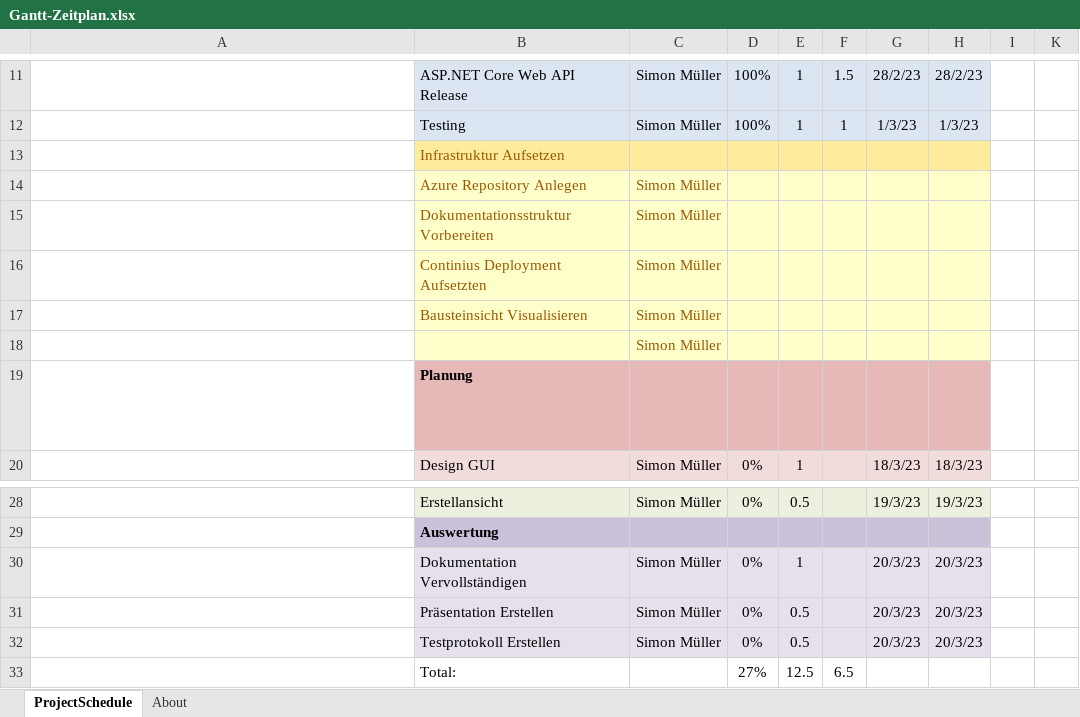
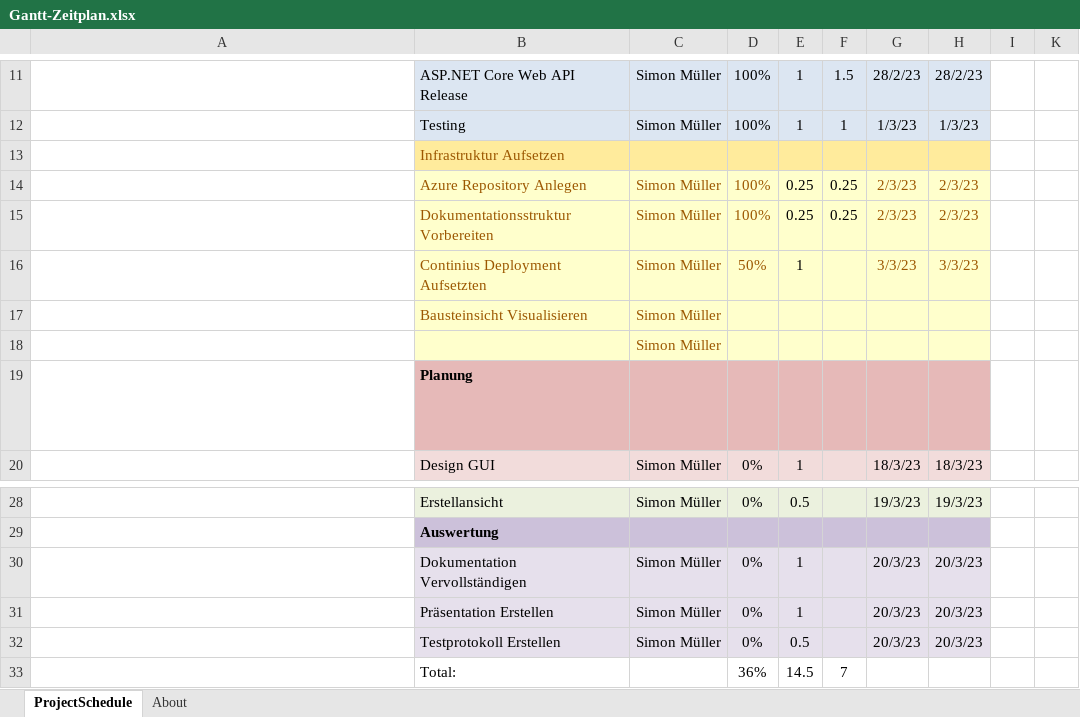
Before and after one commit to Appli4Ever/SaveUp, an Excel workbook: docs/Planung/Gantt-Zeitplan.xlsx, sheet ProjectSchedule, drawn as a sheet; only a part is shown, gaps mark what is left out; long unchanged cells end in …; values as stored, in another font and other column widths than the file's, no borders; conditional formats not drawn; the diff names each change by its address in the sheet, - before the commit and + after, or states it on an @@ line.

```diff
--- a/docs/Planung/Gantt-Zeitplan.xlsx (sheet ProjectSchedule)
+++ b/docs/Planung/Gantt-Zeitplan.xlsx (sheet ProjectSchedule)
-D14:D15: (empty)
+D14:D15: 100%
-E14:E15: (empty)
+E14:E15: 0.25
-F14:F15: (empty)
+F14:F15: 0.25
-G14:G15: (empty)
+G14:G15: 2/3/23
-H14:H15: (empty)
+H14:H15: 2/3/23
-D16: (empty)
+D16: 50%
-E16: (empty)
+E16: 1
-G16: (empty)
+G16: 3/3/23
-H16: (empty)
+H16: 3/3/23
-E31: 0.5
+E31: 1
-D33: 27%
+D33: 36%
-E33: 12.5
+E33: 14.5
-F33: 6.5
+F33: 7
```
Also changed, not shown: 10 other files.
